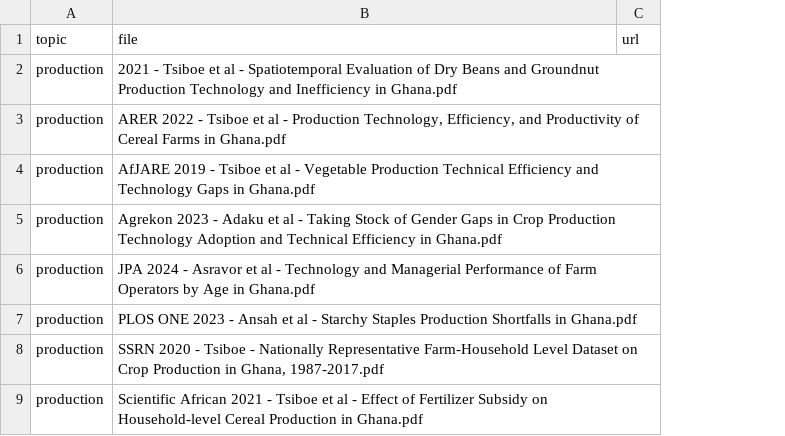
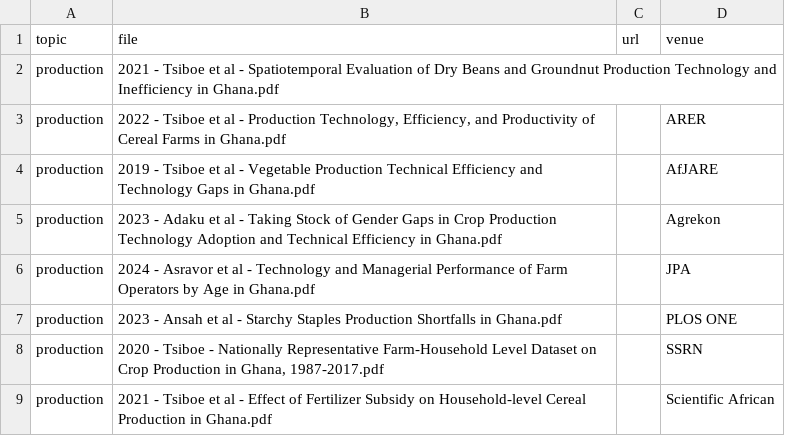
Before and after one commit to ftsiboe/ftsiboe, a CSV file: data-raw/publications/production/links.csv, drawn as a sheet; the diff names each change by its address in the sheet, - before the commit and + after, or states it on an @@ line.

Commit message:
Support venue field for publications
Add a new `venue` column to publications manifest and update files/scripts to use it. Multiple area `links.csv` files were updated to include `venue` and to standardize PDF filenames as `YEAR[-issue] - Authors - Title.pdf` (outlet moved to `venue`). render.R and site_helpers.R were changed to read the new column, handle missing venues, and build citations from the new filename format. MAINTAINING.md and several topic pages were updated to document the convention and adjust citations. Removed obsolete reorganize-by-topic.bat and .ps1 scripts.

```diff
--- a/data-raw/publications/production/links.csv
+++ b/data-raw/publications/production/links.csv
+column D (venue), rows 3-9: ARER | AfJARE | Agrekon | JPA | PLOS ONE | SSRN | Scientific African
-B3 (file): ARER 2022 -…
+B3 (file): 2022 -…
-B4 (file): AfJARE 2019 -…
+B4 (file): 2019 -…
-B5 (file): Agrekon 2023 -…
+B5 (file): 2023 -…
-B6 (file): JPA 2024 -…
+B6 (file): 2024 -…
-B7 (file): PLOS ONE 2023 -…
+B7 (file): 2023 -…
-B8 (file): SSRN 2020 -…
+B8 (file): 2020 -…
-B9 (file): Scientific African 2021 -…
+B9 (file): 2021 -…
```
Also changed, not shown: data-raw/publications/biotechnology/links.csv, data-raw/publications/cocoa/links.csv, 16 other files.
